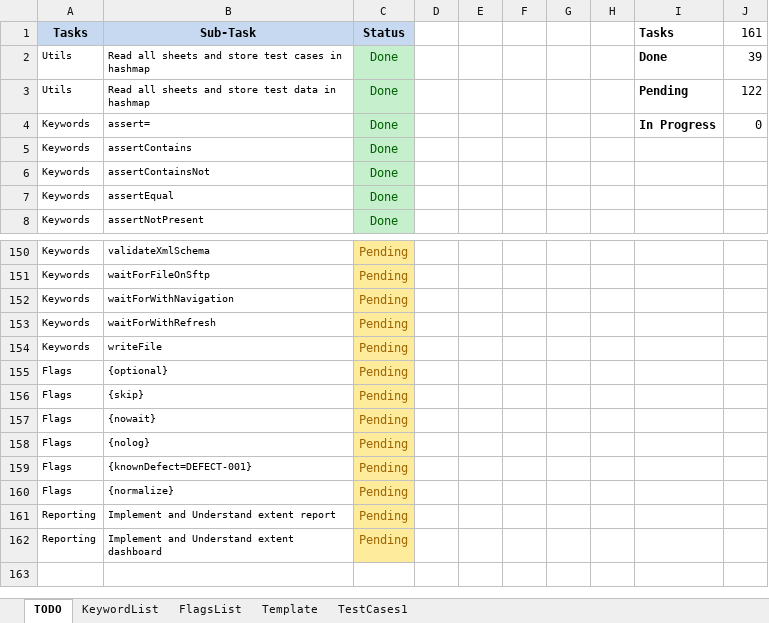
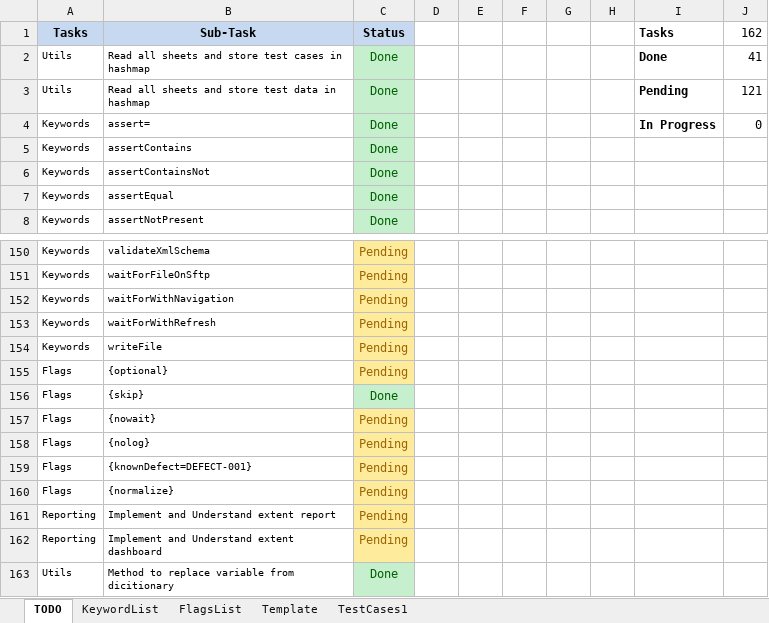
Before and after one commit to iamgauravkhanna/automation-repository-java, an Excel workbook: raftaar-core/assets/testcase.xlsx, sheet TODO, drawn as a sheet; only a part is shown, gaps mark what is left out; values as stored, in another font and other column widths than the file's, no borders; the diff names each change by its address in the sheet, - before the commit and + after, or states it on an @@ line.

```diff
--- a/raftaar-core/assets/testcase.xlsx (sheet TODO)
+++ b/raftaar-core/assets/testcase.xlsx (sheet TODO)
-J1: 161
+J1: 162
-J2 (162): 39
+J2 (162): 41
-J3 (162): 122
+J3 (162): 121
-C156 (Status): Pending
+C156 (Status): Done
@@ C156 fill: #FFEB9C → #C6EFCE, text colour: #9C6500 → #006100 @@
+row 163: Utils | Method to replace variable from dicitionary | Done
```
Also changed, not shown: 4 other files.
